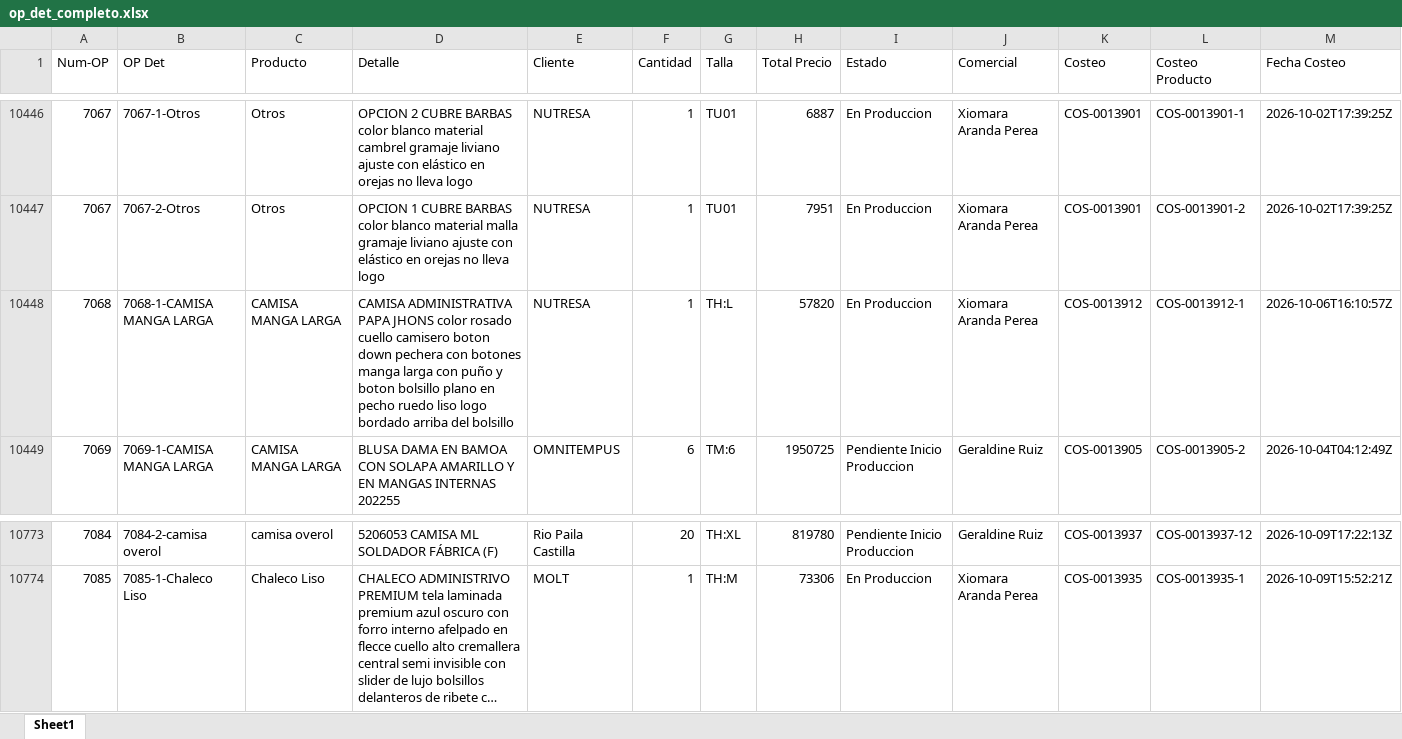
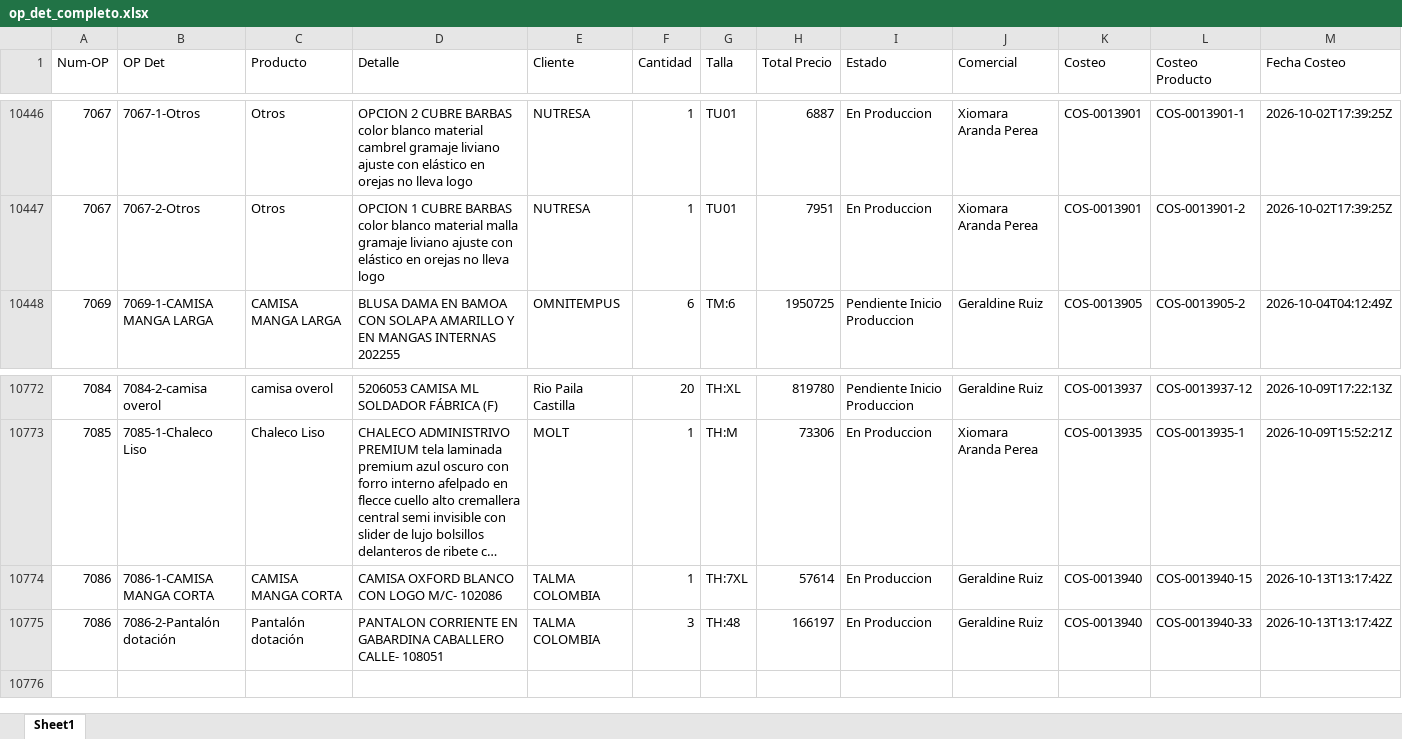
Before and after one commit to LalaSolarteW/actualizacion-ops-produccion, an Excel workbook: op_det_completo.xlsx, sheet Sheet1, drawn as a sheet; only a part is shown, gaps mark what is left out; long unchanged cells end in …; values as stored, in another font and other column widths than the file's, no borders; removed rows and columns are numbered as before the commit, all else as after; rows hold the shown columns only; the diff names each change by its address in the sheet, - before the commit and + after, or states it on an @@ line.

```diff
--- a/op_det_completo.xlsx (sheet Sheet1)
+++ b/op_det_completo.xlsx (sheet Sheet1)
-row 10448: 7068 | 7068-1-CAMISA MANGA LARGA | CAMISA MANGA LARGA | CAMISA ADMINISTRATIVA PAPA JHONS color rosado cuello camisero boton down pechera con botones manga larga con puño y boton bolsillo plano en pecho ruedo liso logo bordado arriba del bolsillo | NUTRESA | 1 | TH:L | 57820 | En Produccion | Xiomara Aranda Perea | COS-0013912 | COS-0013912-1 | 2026-10-06T16:10:57Z
+row 10774: 7086 | 7086-1-CAMISA MANGA CORTA | CAMISA MANGA CORTA | CAMISA OXFORD BLANCO CON LOGO M/C- 102086 | TALMA COLOMBIA | 1 | TH:7XL | 57614 | En Produccion | Geraldine Ruiz | COS-0013940 | COS-0013940-15 | 2026-10-13T13:17:42Z
+row 10775: 7086 | 7086-2-Pantalón dotación | Pantalón dotación | PANTALON CORRIENTE EN GABARDINA CABALLERO CALLE- 108051 | TALMA COLOMBIA | 3 | TH:48 | 166197 | En Produccion | Geraldine Ruiz | COS-0013940 | COS-0013940-33 | 2026-10-13T13:17:42Z
```
Also changed, not shown: 1 other file.
